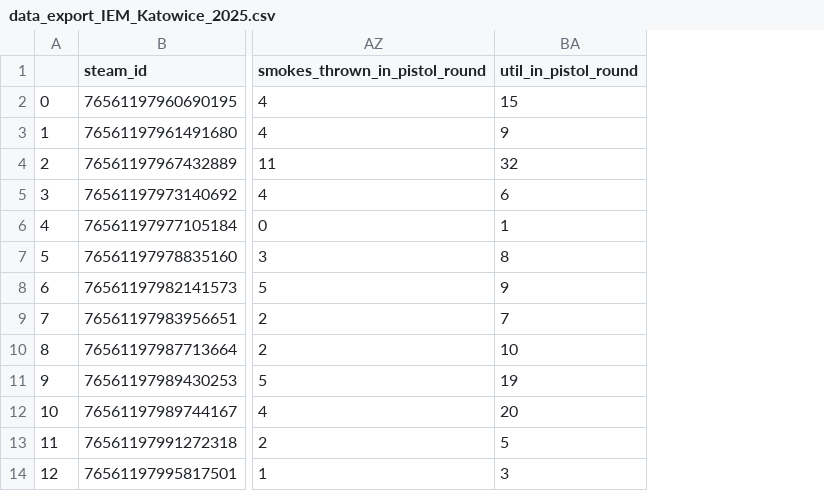
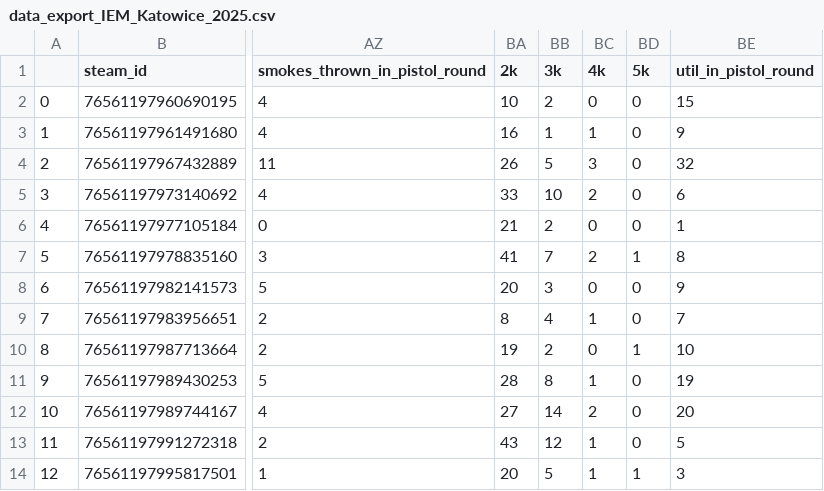
Before and after one commit to VictorLima4/CS2, a CSV file: CSV/data_export_IEM_Katowice_2025.csv, drawn as a sheet; only a part is shown, gaps mark what is left out; the diff names each change by its address in the sheet, - before the commit and + after, or states it on an @@ line.

```diff
--- a/CSV/data_export_IEM_Katowice_2025.csv
+++ b/CSV/data_export_IEM_Katowice_2025.csv
+column BA (2k), rows 2-14: 10 | 16 | 26 | 33 | 21 | 41 | 20 | 8 | 19 | 28 | 27 | 43 | 20
+column BB (3k), rows 2-14: 2 | 1 | 5 | 10 | 2 | 7 | 3 | 4 | 2 | 8 | 14 | 12 | 5
+column BC (4k), rows 2-14: 0 | 1 | 3 | 2 | 0 | 2 | 0 | 1 | 0 | 1 | 2 | 1 | 1
+column BD (5k), rows 2-14: 0 | 0 | 0 | 0 | 0 | 1 | 0 | 0 | 1 | 0 | 0 | 0 | 1
```
Also changed, not shown: CSV/data_export_test_demos.csv, CSV/rounds_IEM_Katowice_2025.csv, 6 other files.
